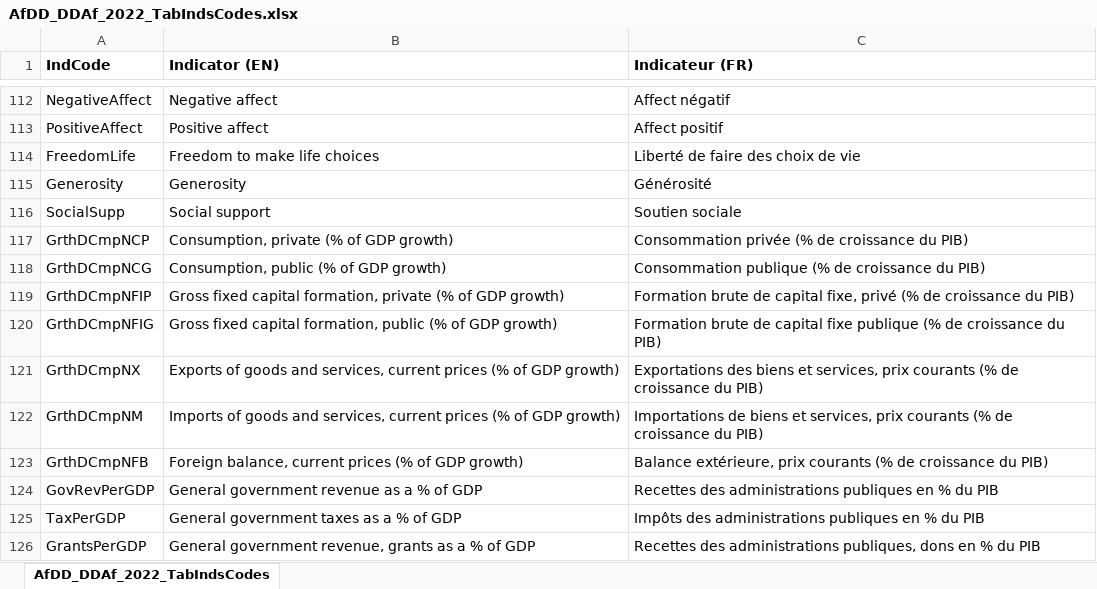
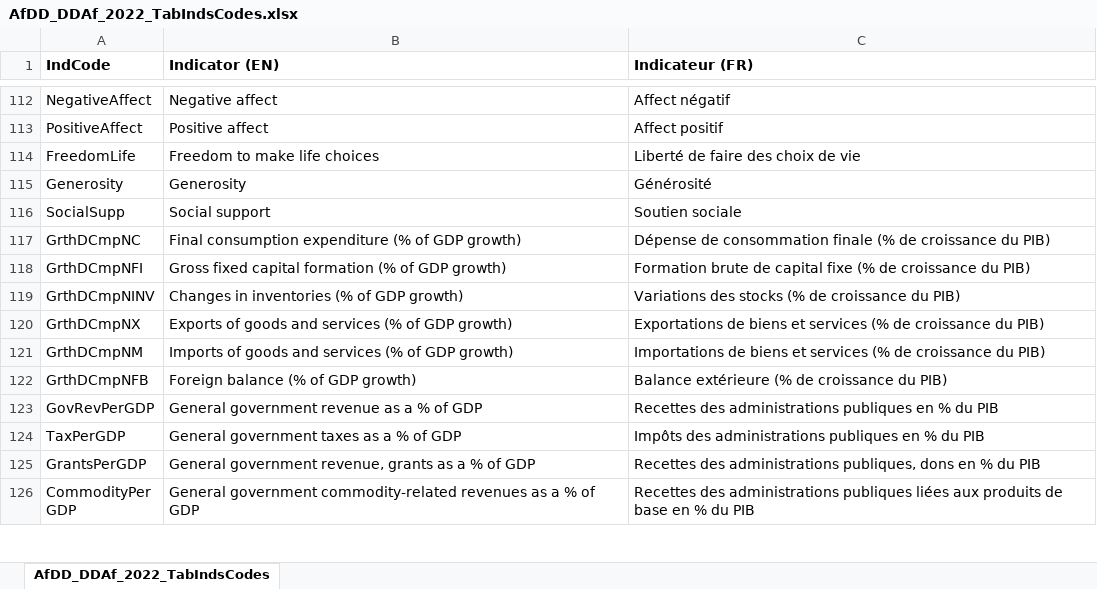
Before and after one commit to AfDDAnnex/AfDDDDAf2022, an Excel workbook: AfDD_DDAf_2022_TabIndsCodes.xlsx, sheet AfDD_DDAf_2022_TabIndsCodes, drawn as a sheet; only a part is shown, gaps mark what is left out; the shorter side is filled out with more unchanged rows; values as stored, in another font and other column widths than the file's, no borders; removed rows and columns are numbered as before the commit, all else as after; the diff names each change by its address in the sheet, - before the commit and + after, or states it on an @@ line.

```diff
--- a/AfDD_DDAf_2022_TabIndsCodes.xlsx (sheet AfDD_DDAf_2022_TabIndsCodes)
+++ b/AfDD_DDAf_2022_TabIndsCodes.xlsx (sheet AfDD_DDAf_2022_TabIndsCodes)
-A117 (IndCode): GrthDCmpNCP
+A117 (IndCode): GrthDCmpNC
-B117 (Indicator (EN)): Consumption, private (% of GDP growth)
+B117 (Indicator (EN)): Final consumption expenditure (% of GDP growth)
-C117 (Indicateur (FR)): Consommation privée (% de…
+C117 (Indicateur (FR)): Dépense de consommation finale (% de…
-row 118: GrthDCmpNCG | Consumption, public (% of GDP growth) | Consommation publique (% de croissance du PIB)
-A118 (IndCode): GrthDCmpNFIP
+A118 (IndCode): GrthDCmpNFI
-B118 (Indicator (EN)): …fixed capital formation, private (% of…
+B118 (Indicator (EN)): …fixed capital formation (% of…
-C118 (Indicateur (FR)): …de capital fixe, privé (% de…
+C118 (Indicateur (FR)): …de capital fixe (% de…
-row 120: GrthDCmpNFIG | Gross fixed capital formation, public (% of GDP growth) | Formation brute de capital fixe publique (% de croissance du PIB)
+row 119: GrthDCmpNINV | Changes in inventories (% of GDP growth) | Variations des stocks (% de croissance du PIB)
-B120 (Indicator (EN)): …goods and services, current prices (% of…
+B120 (Indicator (EN)): …goods and services (% of…
-C120 (Indicateur (FR)): Exportations des biens et services, prix courants (% de…
+C120 (Indicateur (FR)): Exportations de biens et services (% de…
-B121 (Indicator (EN)): …goods and services, current prices (% of…
+B121 (Indicator (EN)): …goods and services (% of…
-C121 (Indicateur (FR)): …biens et services, prix courants (% de…
+C121 (Indicateur (FR)): …biens et services (% de…
-B122 (Indicator (EN)): Foreign balance, current prices (% of GDP growth)
+B122 (Indicator (EN)): Foreign balance (% of GDP growth)
-C122 (Indicateur (FR)): Balance extérieure, prix courants (% de…
+C122 (Indicateur (FR)): Balance extérieure (% de…
```
Also changed, not shown: AfDD_DDAf_2022_CntryPaysCodes.xlsx, DDAf_2022_Annexe_statistique_tous_les_tableaux.xlsx, 3 other files.
